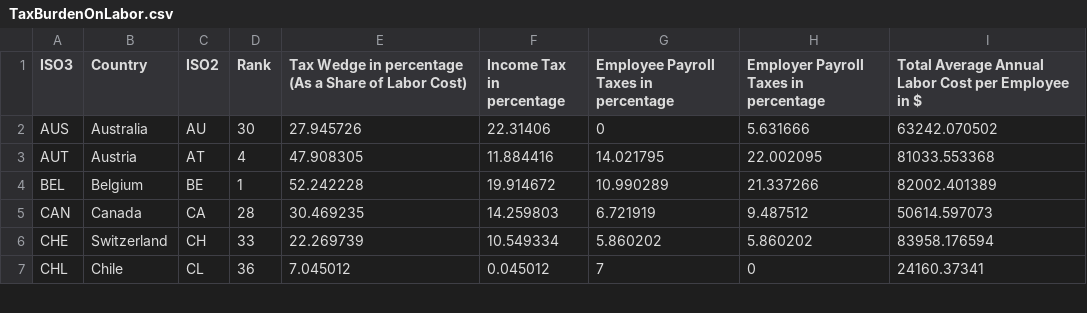
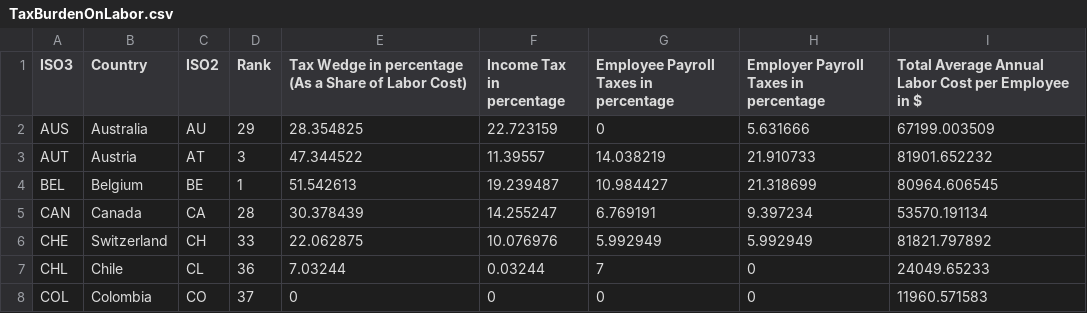
Before and after one commit to TaxFoundation/country-landing-pages, a CSV file: static/data/TaxBurdenOnLabor.csv, drawn as a sheet; only a part is shown; the diff covers the shown part only.

```diff
--- a/static/data/TaxBurdenOnLabor.csv
+++ b/static/data/TaxBurdenOnLabor.csv
@@ -1,7 +1,8 @@
 "ISO3","Country","ISO2","Rank","Tax Wedge in percentage (As a Share of Labor Cost)","Income Tax in percentage","Employee Payroll Taxes in percentage","Employer Payroll Taxes in percentage","Total Average Annual Labor Cost per Employee in $"
-"AUS","Australia","AU",30,27.945726,22.31406,0,5.631666,63242.070502
-"AUT","Austria","AT",4,47.908305,11.884416,14.021795,22.002095,81033.553368
-"BEL","Belgium","BE",1,52.242228,19.914672,10.990289,21.337266,82002.401389
-"CAN","Canada","CA",28,30.469235,14.259803,6.721919,9.487512,50614.597073
-"CHE","Switzerland","CH",33,22.269739,10.549334,5.860202,5.860202,83958.176594
-"CHL","Chile","CL",36,7.045012,0.045012,7,0,24160.37341
+"AUS","Australia","AU",29,28.354825,22.723159,0,5.631666,67199.003509
+"AUT","Austria","AT",3,47.344522,11.39557,14.038219,21.910733,81901.652232
+"BEL","Belgium","BE",1,51.542613,19.239487,10.984427,21.318699,80964.606545
+"CAN","Canada","CA",28,30.378439,14.255247,6.769191,9.397234,53570.191134
+"CHE","Switzerland","CH",33,22.062875,10.076976,5.992949,5.992949,81821.797892
+"CHL","Chile","CL",36,7.03244,0.03244,7,0,24049.65233
+"COL","Colombia","CO",37,0,0,0,0,11960.571583
```
Also changed, not shown: 147 edited cells elsewhere in this file, 1 other file.
